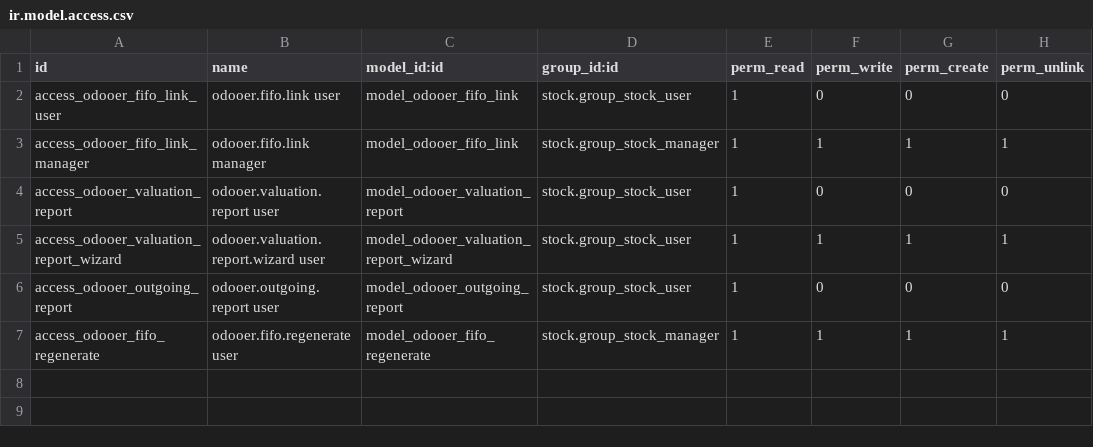
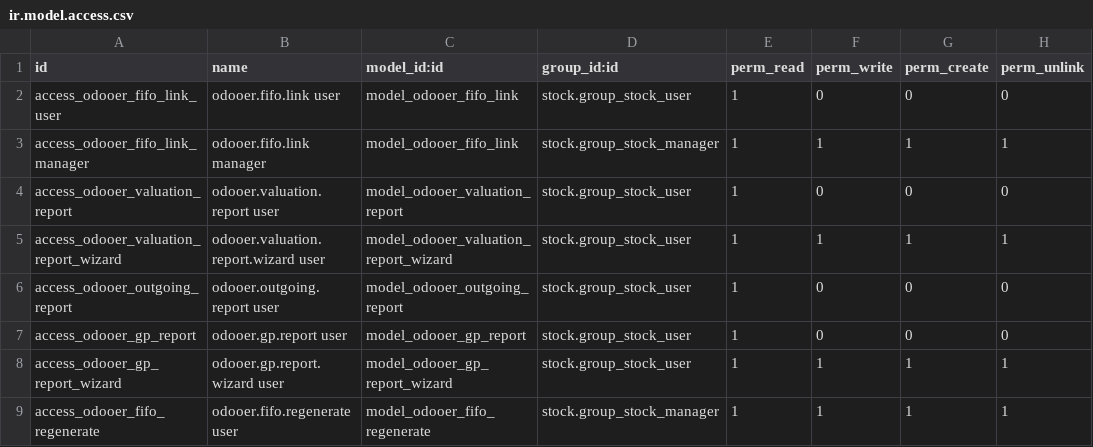
Before and after one commit to odooer-io/odooer_stock, a CSV file: security/ir.model.access.csv, drawn as a sheet.

```diff
--- a/security/ir.model.access.csv
+++ b/security/ir.model.access.csv
@@ -6,2 +6,4 @@ access_odooer_valuation_report_wizard,odooer.valuation.report.wizard user,model_
 access_odooer_outgoing_report,odooer.outgoing.report user,model_odooer_outgoing_report,stock.group_stock_user,1,0,0,0
+access_odooer_gp_report,odooer.gp.report user,model_odooer_gp_report,stock.group_stock_user,1,0,0,0
+access_odooer_gp_report_wizard,odooer.gp.report.wizard user,model_odooer_gp_report_wizard,stock.group_stock_user,1,1,1,1
 access_odooer_fifo_regenerate,odooer.fifo.regenerate user,model_odooer_fifo_regenerate,stock.group_stock_manager,1,1,1,1
```
Also changed, not shown: 6 other files.
